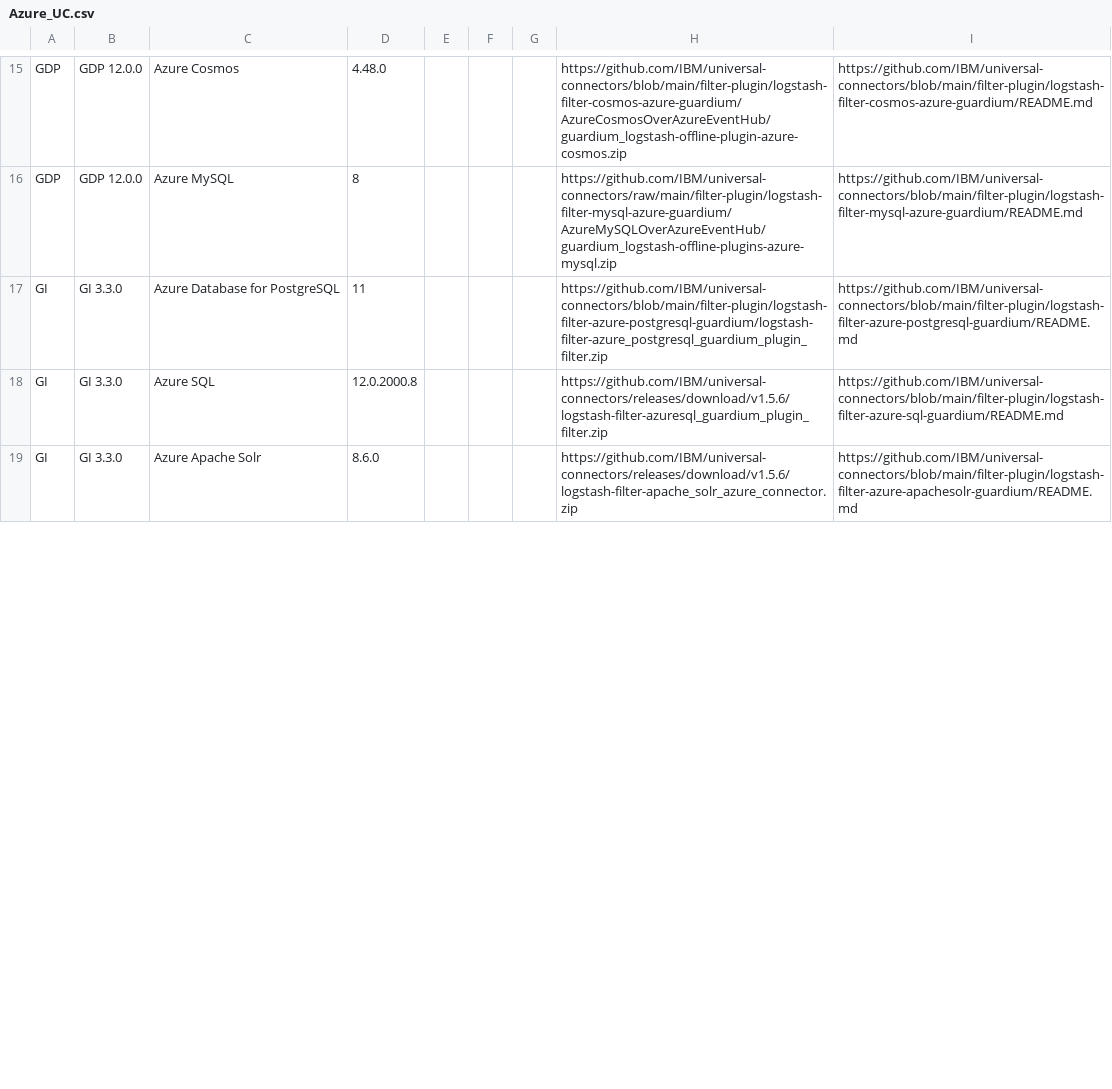
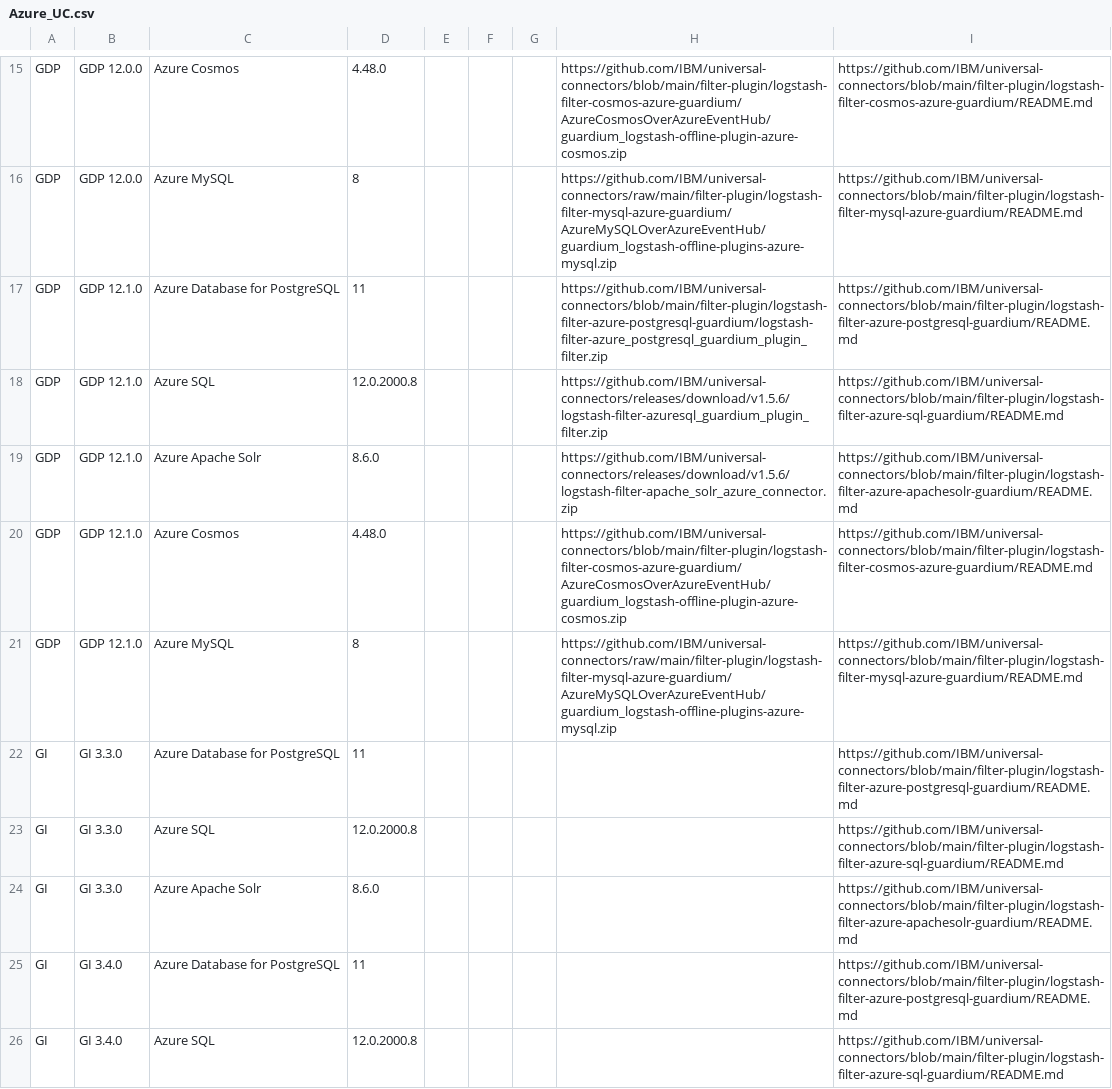
Before and after one commit to IBM/guardium-supported-datasources, a CSV file: consolidation-script2/data/input/Azure_UC.csv, drawn as a sheet; only a part is shown, gaps mark what is left out; the diff covers the shown part only.

```diff
--- a/consolidation-script2/data/input/Azure_UC.csv
+++ b/consolidation-script2/data/input/Azure_UC.csv
@@ -16,4 +16,11 @@ GDP,GDP 12.0.0,Azure Cosmos,4.48.0,,,,https://github.com/IBM/universal-connector
 GDP,GDP 12.0.0,Azure MySQL,8,,,,https://github.com/IBM/universal-connectors/raw/main/filter-plugin/logstash-filter-mysql-azure-guardium/AzureMySQLOverAzureEventHub/guardium_logstash-offline-plugins-azure-mysql.zip,https://github.com/IBM/universal-connectors/blob/main/filter-plugin/logstash-filter-mysql-azure-guardium/README.md
-GI,GI 3.3.0,Azure Database for PostgreSQL,11,,,,https://github.com/IBM/universal-connectors/blob/main/filter-plugin/logstash-filter-azure-postgresql-guardium/logstash-filter-azure_postgresql_guardium_plugin_filter.zip,https://github.com/IBM/universal-connectors/blob/main/filter-plugin/logstash-filter-azure-postgresql-guardium/README.md
-GI,GI 3.3.0,Azure SQL,12.0.2000.8,,,,https://github.com/IBM/universal-connectors/releases/download/v1.5.6/logstash-filter-azuresql_guardium_plugin_filter.zip,https://github.com/IBM/universal-connectors/blob/main/filter-plugin/logstash-filter-azure-sql-guardium/README.md
-GI,GI 3.3.0,Azure Apache Solr,8.6.0,,,,https://github.com/IBM/universal-connectors/releases/download/v1.5.6/logstash-filter-apache_solr_azure_connector.zip,https://github.com/IBM/universal-connectors/blob/main/filter-plugin/logstash-filter-azure-apachesolr-guardium/README.md
+GDP,GDP 12.1.0,Azure Database for PostgreSQL,11,,,,https://github.com/IBM/universal-connectors/blob/main/filter-plugin/logstash-filter-azure-postgresql-guardium/logstash-filter-azure_postgresql_guardium_plugin_filter.zip,https://github.com/IBM/universal-connectors/blob/main/filter-plugin/logstash-filter-azure-postgresql-guardium/README.md
+GDP,GDP 12.1.0,Azure SQL,12.0.2000.8,,,,https://github.com/IBM/universal-connectors/releases/download/v1.5.6/logstash-filter-azuresql_guardium_plugin_filter.zip,https://github.com/IBM/universal-connectors/blob/main/filter-plugin/logstash-filter-azure-sql-guardium/README.md
+GDP,GDP 12.1.0,Azure Apache Solr,8.6.0,,,,https://github.com/IBM/universal-connectors/releases/download/v1.5.6/logstash-filter-apache_solr_azure_connector.zip,https://github.com/IBM/universal-connectors/blob/main/filter-plugin/logstash-filter-azure-apachesolr-guardium/README.md
+GDP,GDP 12.1.0,Azure Cosmos,4.48.0,,,,https://github.com/IBM/universal-connectors/blob/main/filter-plugin/logstash-filter-cosmos-azure-guardium/AzureCosmosOverAzureEventHub/guardium_logstash-offline-plugin-azure-cosmos.zip,https://github.com/IBM/universal-connectors/blob/main/filter-plugin/logstash-filter-cosmos-azure-guardium/README.md
+GDP,GDP 12.1.0,Azure MySQL,8,,,,https://github.com/IBM/universal-connectors/raw/main/filter-plugin/logstash-filter-mysql-azure-guardium/AzureMySQLOverAzureEventHub/guardium_logstash-offline-plugins-azure-mysql.zip,https://github.com/IBM/universal-connectors/blob/main/filter-plugin/logstash-filter-mysql-azure-guardium/README.md
+GI,GI 3.3.0,Azure Database for PostgreSQL,11,,,,,https://github.com/IBM/universal-connectors/blob/main/filter-plugin/logstash-filter-azure-postgresql-guardium/README.md
+GI,GI 3.3.0,Azure SQL,12.0.2000.8,,,,,https://github.com/IBM/universal-connectors/blob/main/filter-plugin/logstash-filter-azure-sql-guardium/README.md
+GI,GI 3.3.0,Azure Apache Solr,8.6.0,,,,,https://github.com/IBM/universal-connectors/blob/main/filter-plugin/logstash-filter-azure-apachesolr-guardium/README.md
+GI,GI 3.4.0,Azure Database for PostgreSQL,11,,,,,https://github.com/IBM/universal-connectors/blob/main/filter-plugin/logstash-filter-azure-postgresql-guardium/README.md
+GI,GI 3.4.0,Azure SQL,12.0.2000.8,,,,,https://github.com/IBM/universal-connectors/blob/main/filter-plugin/logstash-filter-azure-sql-guardium/README.md
```
Also changed, not shown: 25 added rows and 3 edited cells elsewhere in this file, consolidation-script2/data/input/IBMCloud_UC.csv, consolidation-script2/data/output/csv/Azure_UC.csv, 28 other files.
